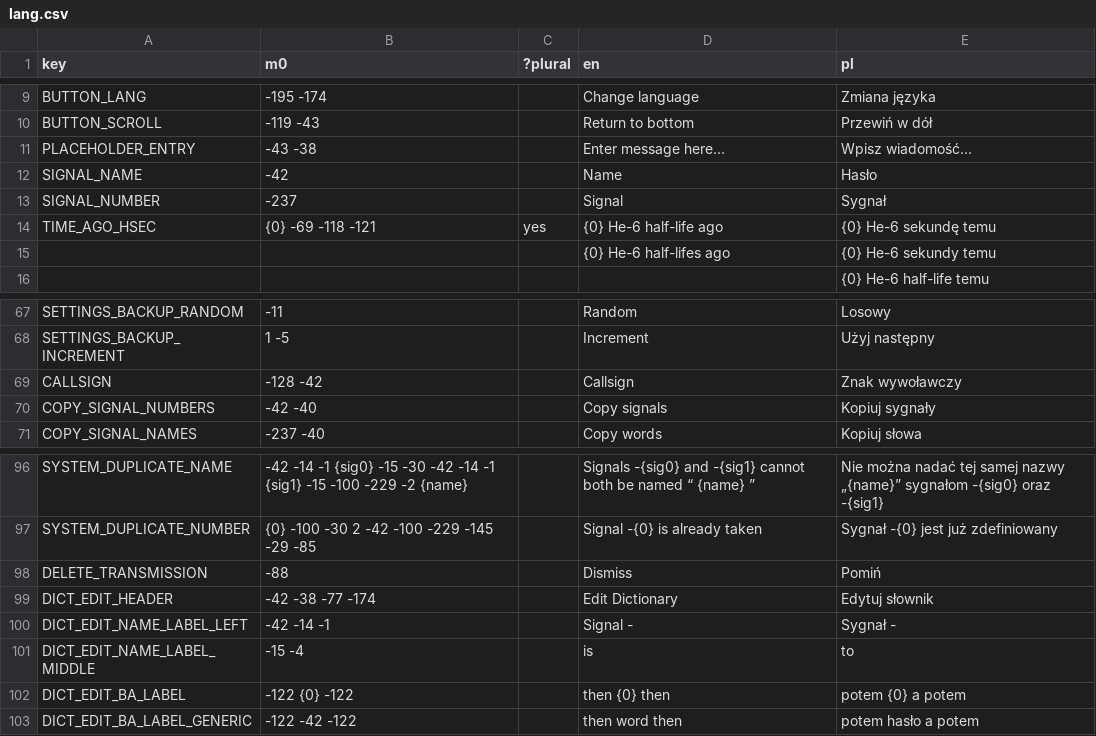
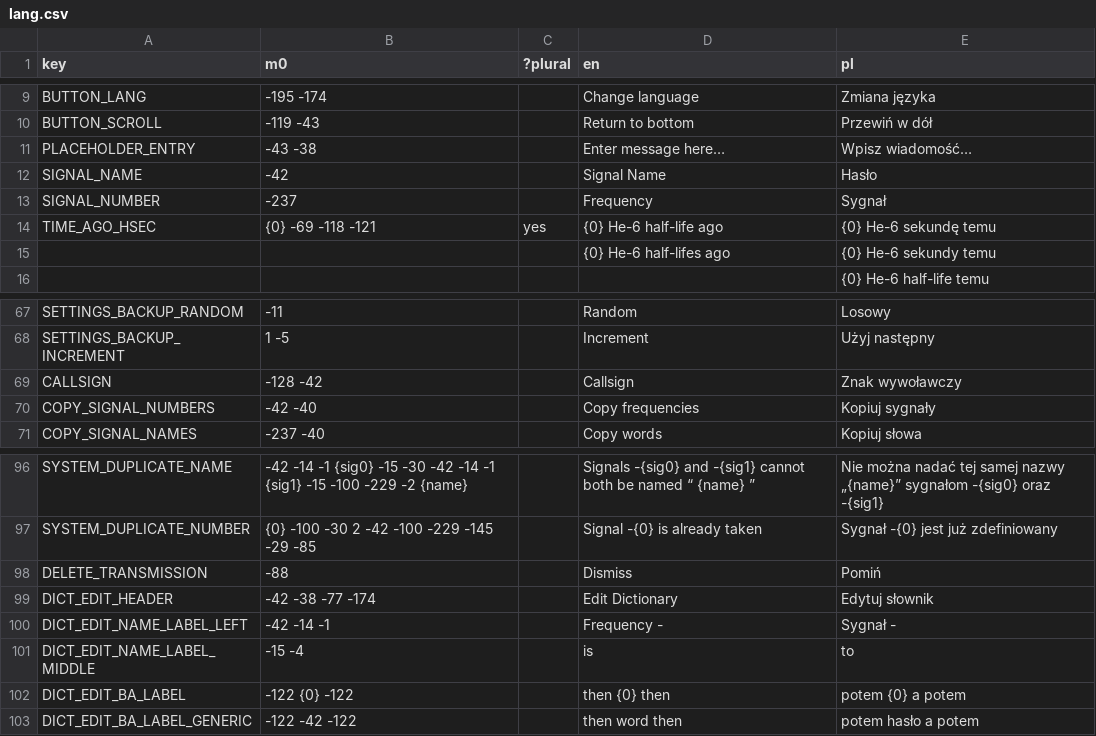
Before and after one commit to A5TR0spud/dscr_asterclient, a CSV file: Localization/lang.csv, drawn as a sheet; only a part is shown, gaps mark what is left out.

```diff
--- a/Localization/lang.csv
+++ b/Localization/lang.csv
@@ -11,4 +11,4 @@ BUTTON_SCROLL,-119 -43,,Return to bottom,Przewiń w dół
 PLACEHOLDER_ENTRY,-43 -38,,Enter message here…,Wpisz wiadomość…
-SIGNAL_NAME,-42,,Name,Hasło
-SIGNAL_NUMBER,-237,,Signal,Sygnał
+SIGNAL_NAME,-42,,Signal Name,Hasło
+SIGNAL_NUMBER,-237,,Frequency,Sygnał
 TIME_AGO_HSEC,{0} -69 -118 -121,yes,{0} He-6 half-life ago,{0} He-6 sekundę temu
@@ -69,3 +69,3 @@ SETTINGS_BACKUP_INCREMENT,1 -5,,Increment,Użyj następny
 CALLSIGN,-128 -42,,Callsign,Znak wywoławczy
-COPY_SIGNAL_NUMBERS,-42 -40,,Copy signals,Kopiuj sygnały
+COPY_SIGNAL_NUMBERS,-42 -40,,Copy frequencies,Kopiuj sygnały
 COPY_SIGNAL_NAMES,-237 -40,,Copy words,Kopiuj słowa
@@ -101,3 +101,3 @@ DELETE_TRANSMISSION,-88,,Dismiss,Pomiń
 DICT_EDIT_HEADER,-42 -38 -77 -174,,Edit Dictionary,Edytuj słownik
-DICT_EDIT_NAME_LABEL_LEFT,-42 -14 -1,,Signal -,Sygnał -
+DICT_EDIT_NAME_LABEL_LEFT,-42 -14 -1,,Frequency -,Sygnał -
 DICT_EDIT_NAME_LABEL_MIDDLE,-15 -4,,is,to
```
Also changed, not shown: 5 other files.
